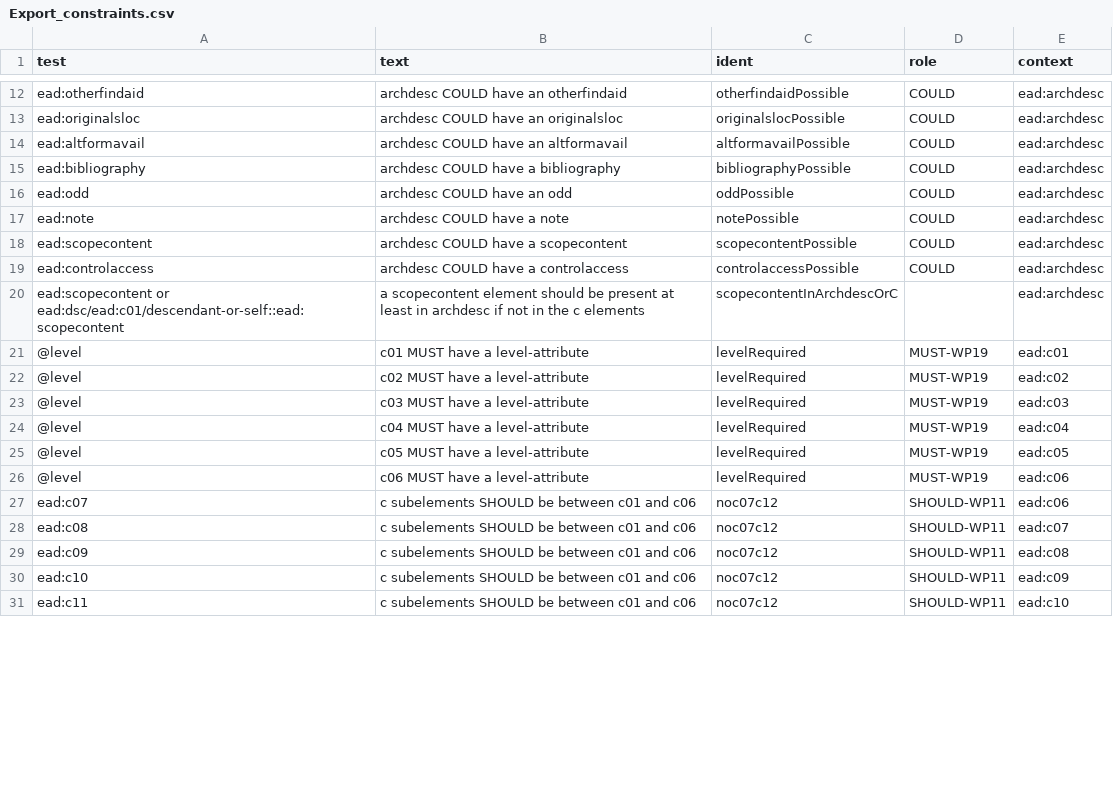
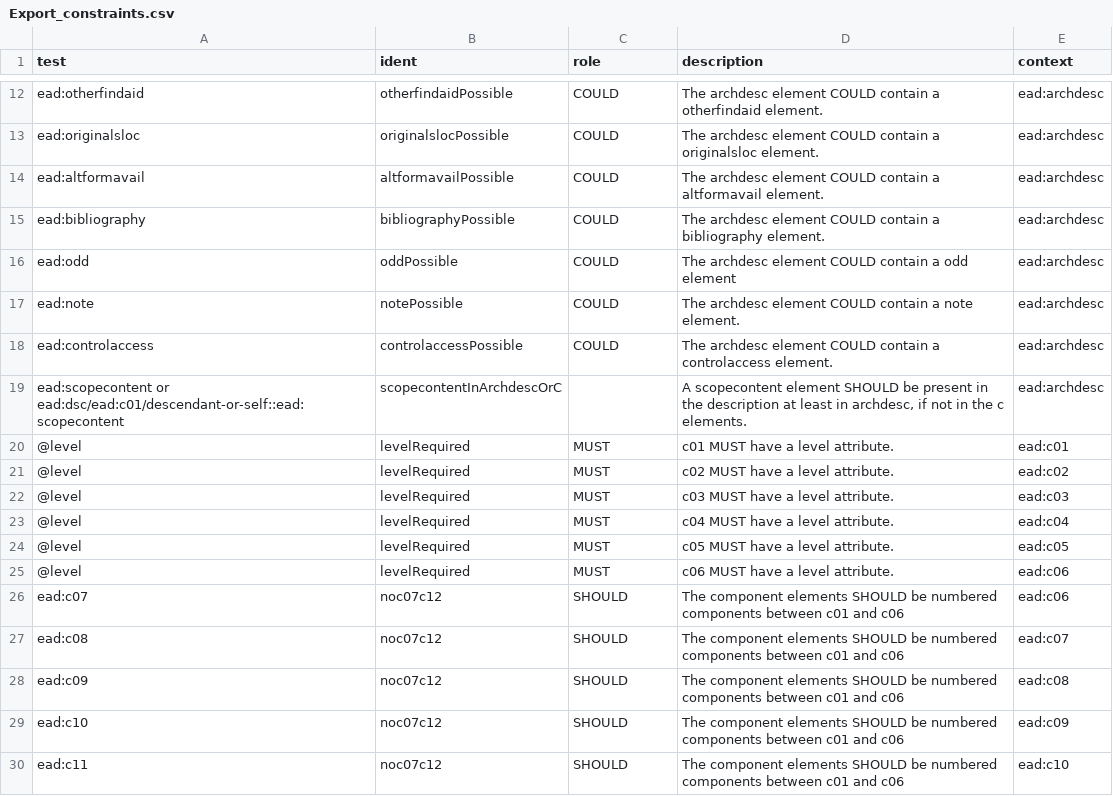
Before and after one commit to EHRI/data-validations, a CSV file: ODD-RelaxNG/EAD/Export_constraints.csv, drawn as a sheet; only a part is shown, gaps mark what is left out; removed rows and columns are numbered as before the commit, all else as after; the diff covers the shown part only; the diff names each change by its address in the sheet, - before the commit and + after, or states it on an @@ line.

```diff
--- a/ODD-RelaxNG/EAD/Export_constraints.csv
+++ b/ODD-RelaxNG/EAD/Export_constraints.csv
-column B (text), rows 12-17: archdesc COULD have an otherfindaid | archdesc COULD have an originalsloc | archdesc COULD have an altformavail | archdesc COULD have a bibliography | archdesc COULD have an odd | archdesc COULD have a note; rows 19-31: archdesc COULD have a controlaccess | a scopecontent element should be present at least in archdesc if not in the c elements | c01 MUST have a level-attribute | c02 MUST have a level-attribute | c03 MUST have a level-attribute | c04 MUST have a level-attribute | c05 MUST have a level-attribute | c06 MUST have a level-attribute | c subelements SHOULD be between c01 and c06 | c subelements SHOULD be between c01 and c06 | c subelements SHOULD be between c01 and c06 | c subelements SHOULD be between c01 and c06 | c subelements SHOULD be between c01 and c06
+column D (description), rows 12-30: The archdesc element COULD contain a otherfindaid element. | The archdesc element COULD contain a originalsloc element. | The archdesc element COULD contain a altformavail element. | The archdesc element COULD contain a bibliography element. | The archdesc element COULD contain a odd element | The archdesc element COULD contain a note element. | The archdesc element COULD contain a controlaccess element. | A scopecontent element SHOULD be present in the description at least in archdesc, if not in the c elements. | c01 MUST have a level attribute. | c02 MUST have a level attribute. | c03 MUST have a level attribute. | c04 MUST have a level attribute. | c05 MUST have a level attribute. | c06 MUST have a level attribute. | The component elements SHOULD be numbered components between c01 and c06 | The component elements SHOULD be numbered components between c01 and c06 | The component elements SHOULD be numbered components between c01 and c06 | The component elements SHOULD be numbered components between c01 and c06 | The component elements SHOULD be numbered components between c01 and c06
-row 18: ead:scopecontent | archdesc COULD have a scopecontent | scopecontentPossible | COULD | ead:archdesc
-C20:C25 (role): MUST-WP19
+C20:C25 (role): MUST
-C26:C30 (role): SHOULD-WP11
+C26:C30 (role): SHOULD
```
Also changed, not shown: 1 added row, 2 removed rows and 42 edited cells elsewhere in this file, 9 other files.
